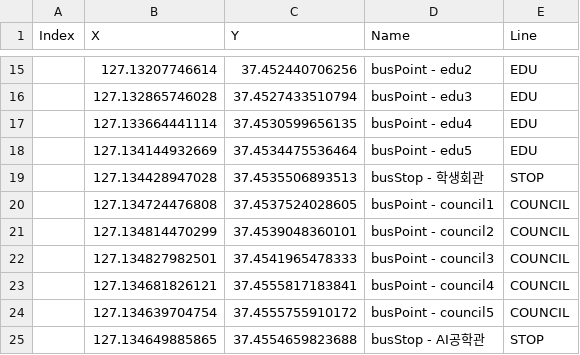
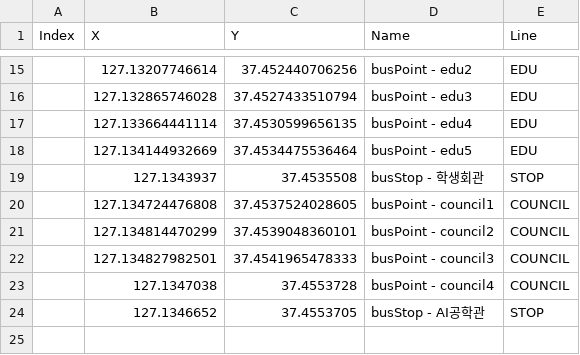
Before and after one commit to hurrayPersimmon/GachProject, a CSV file: src/main/resources/static/busLine/BusLineUP.csv, drawn as a sheet; only a part is shown, gaps mark what is left out.

```diff
--- a/src/main/resources/static/busLine/BusLineUP.csv
+++ b/src/main/resources/static/busLine/BusLineUP.csv
@@ -18,3 +18,3 @@ Index,X,Y,Name,Line
 ,127.134144932669,37.4534475536464,busPoint - edu5,EDU
-,127.134428947028,37.4535506893513,busStop - 학생회관,STOP
+,127.1343937,37.4535508,busStop - 학생회관,STOP
 ,127.134724476808,37.4537524028605,busPoint - council1,COUNCIL
@@ -22,4 +22,3 @@ Index,X,Y,Name,Line
 ,127.134827982501,37.4541965478333,busPoint - council3,COUNCIL
-,127.134681826121,37.4555817183841,busPoint - council4,COUNCIL
-,127.134639704754,37.4555755910172,busPoint - council5,COUNCIL
-,127.134649885865,37.4554659823688,busStop - AI공학관,STOP
+,127.1347038,37.4553728,busPoint - council4,COUNCIL
+,127.1346652,37.4553705,busStop - AI공학관,STOP
```
Also changed, not shown: src/main/resources/static/busLine/BusLineDown.csv, 1 other file.
